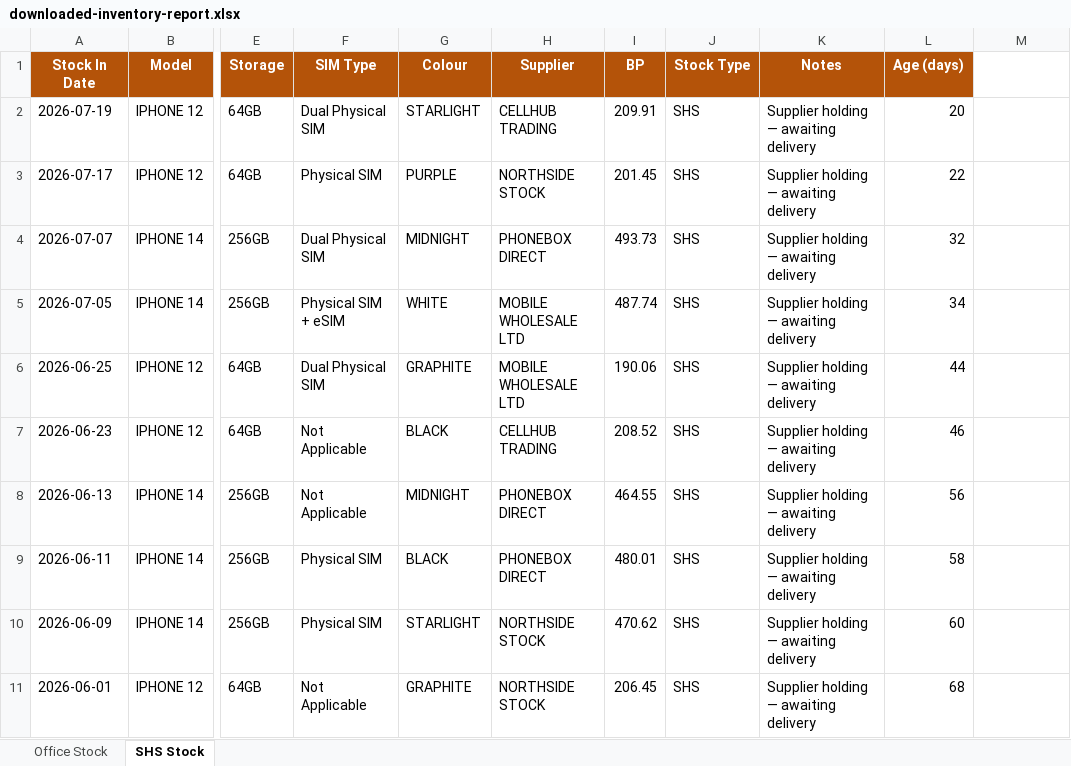
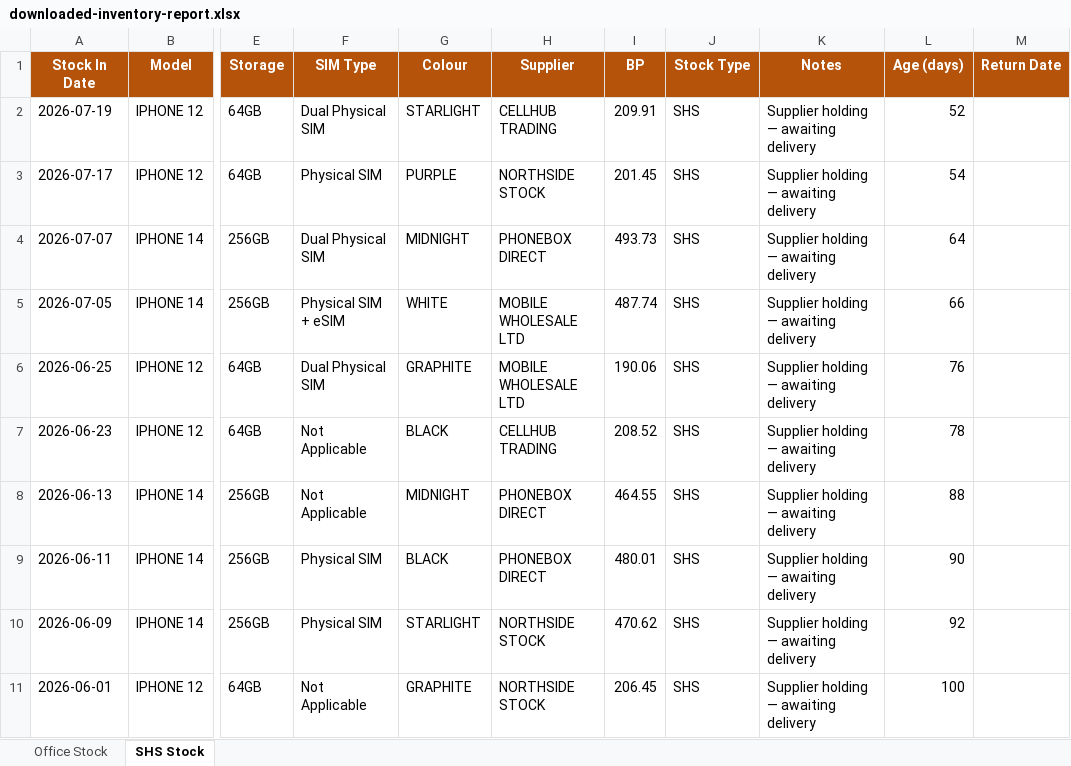
Before and after one commit to sumanthrb94-sudo/InventoryManager, an Excel workbook: e2e-screenshots/report-round-trip/downloaded-inventory-report.xlsx, sheet SHS Stock, drawn as a sheet; only a part is shown, gaps mark what is left out; values as stored, in another font and other column widths than the file's, no borders; the diff names each change by its address in the sheet, - before the commit and + after, or states it on an @@ line.

```diff
--- a/e2e-screenshots/report-round-trip/downloaded-inventory-report.xlsx (sheet SHS Stock)
+++ b/e2e-screenshots/report-round-trip/downloaded-inventory-report.xlsx (sheet SHS Stock)
-M1: (empty)
+M1: Return Date
-M1 fill: none
+M1 fill: #B45309
-L2 (Age (days)): 20
+L2 (Age (days)): 52
-L3 (Age (days)): 22
+L3 (Age (days)): 54
-L4 (Age (days)): 32
+L4 (Age (days)): 64
-L5 (Age (days)): 34
+L5 (Age (days)): 66
-L6 (Age (days)): 44
+L6 (Age (days)): 76
-L7 (Age (days)): 46
+L7 (Age (days)): 78
-L8 (Age (days)): 56
+L8 (Age (days)): 88
-L9 (Age (days)): 58
+L9 (Age (days)): 90
-L10 (Age (days)): 60
+L10 (Age (days)): 92
-L11 (Age (days)): 68
+L11 (Age (days)): 100
```
Also changed, not shown: sheet Office Stock, 17 other files.
